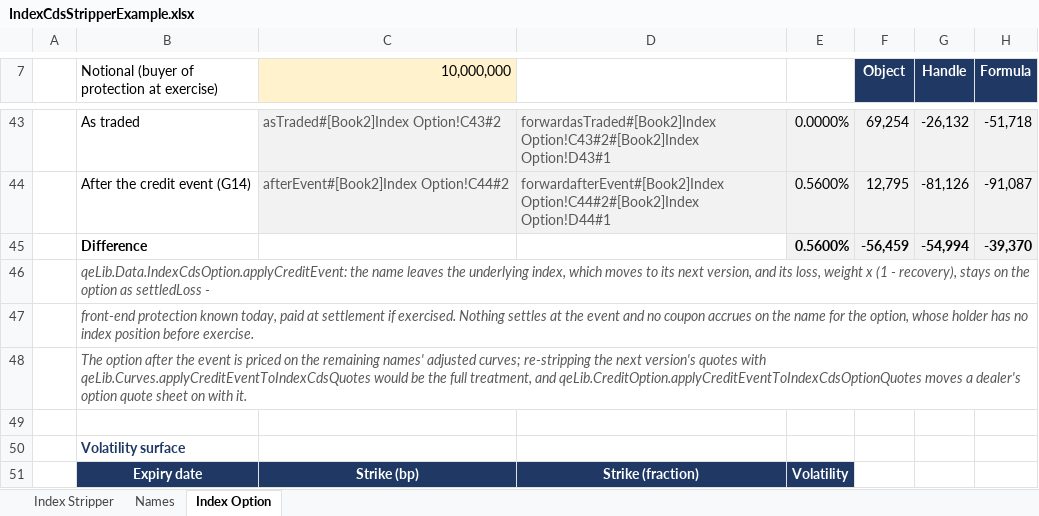
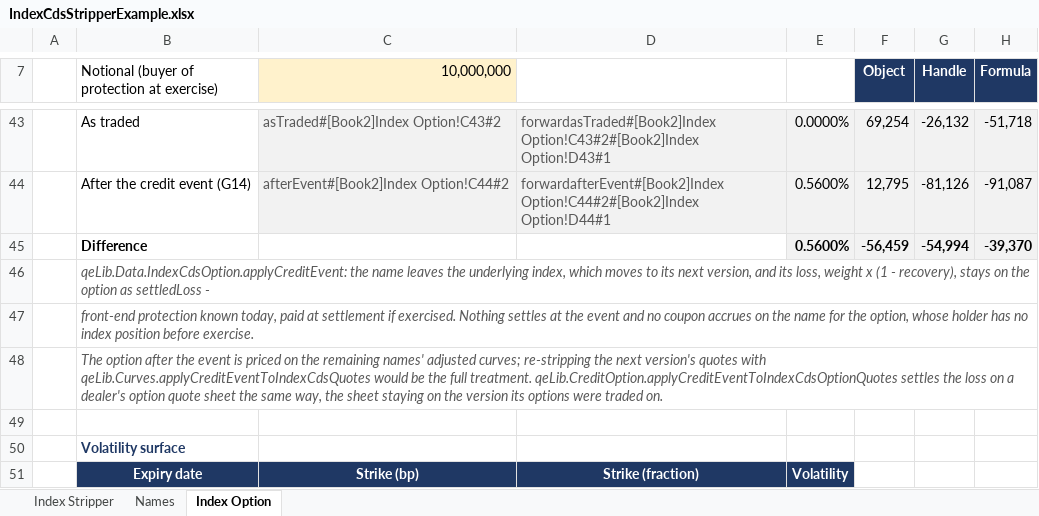
Before and after one commit to mortenbaiandersen-cpu/qelib-releases, an Excel workbook: examples/IndexCdsStripperExample.xlsx, sheet Index Option, drawn as a sheet; only a part is shown, gaps mark what is left out; values as stored, in another font and other column widths than the file's, no borders; charts and pictures not drawn; the diff names each change by its address in the sheet, - before the commit and + after, or states it on an @@ line.

```diff
--- a/examples/IndexCdsStripperExample.xlsx (sheet Index Option)
+++ b/examples/IndexCdsStripperExample.xlsx (sheet Index Option)
-B48: …the full treatment, and qeLib.CreditOption.applyCreditEventToIndexCdsOptionQuotes moves a dealer's option quote sheet on with it.
+B48: …the full treatment. qeLib.CreditOption.applyCreditEventToIndexCdsOptionQuotes settles the loss on a dealer's option quote sheet the same way, the sheet staying on the version its options were traded on.
```
Also changed, not shown: charts or pictures, examples/BaseCorrelationCalibrationExample.xlsx, examples/FxOptionExample.xlsx, 13 other files.
